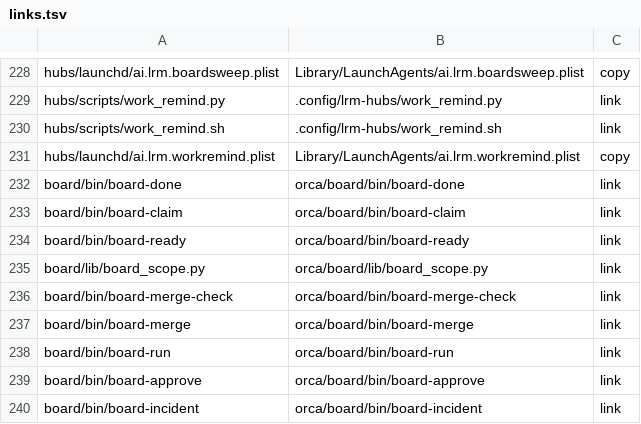
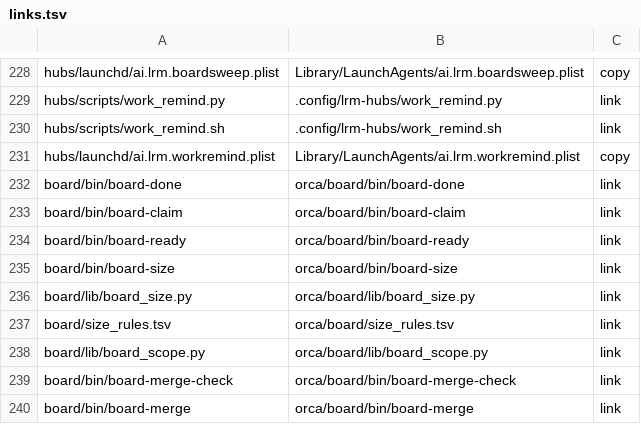
Before and after one commit to cocodding0723/claude-config, a TSV file: links.tsv, drawn as a sheet; only a part is shown, gaps mark what is left out; the shorter side is filled out with more unchanged rows; the diff names each change by its address in the sheet, - before the commit and + after, or states it on an @@ line.

Commit message:
작업 크기 자동 판정 도구 board-size 추가
손댈 파일 경로로 small/normal/large 판정. 기준값은 board/size_rules.tsv 한 곳. 표시는 안 바꾸고 board-stage 명령만 안내함. 카드 lrm-q5o.46.

```diff
--- a/links.tsv
+++ b/links.tsv
+row 235: board/bin/board-size | orca/board/bin/board-size | link
+row 236: board/lib/board_size.py | orca/board/lib/board_size.py | link
+row 237: board/size_rules.tsv | orca/board/size_rules.tsv | link
```
Also changed, not shown: 4 other files.
